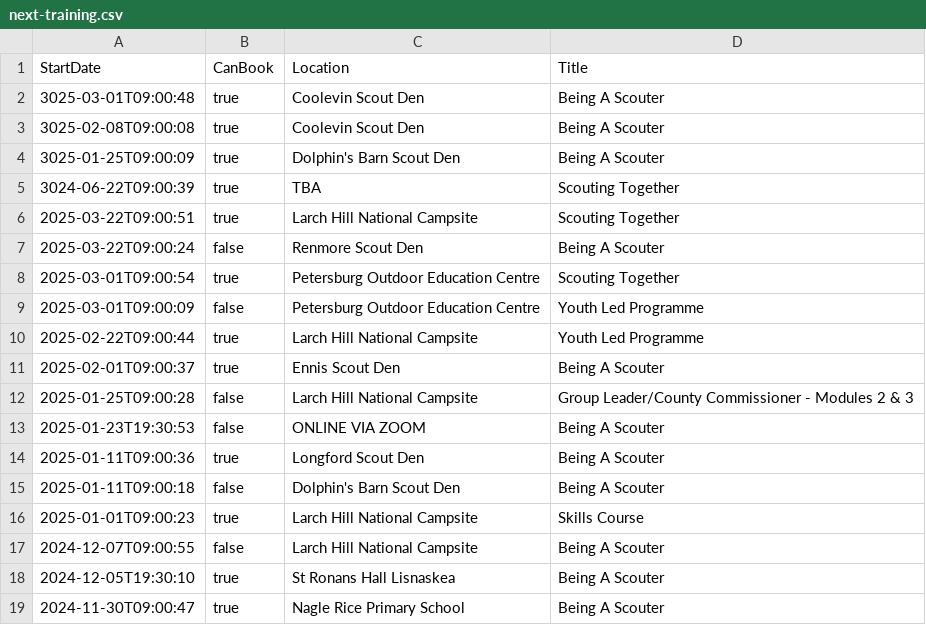
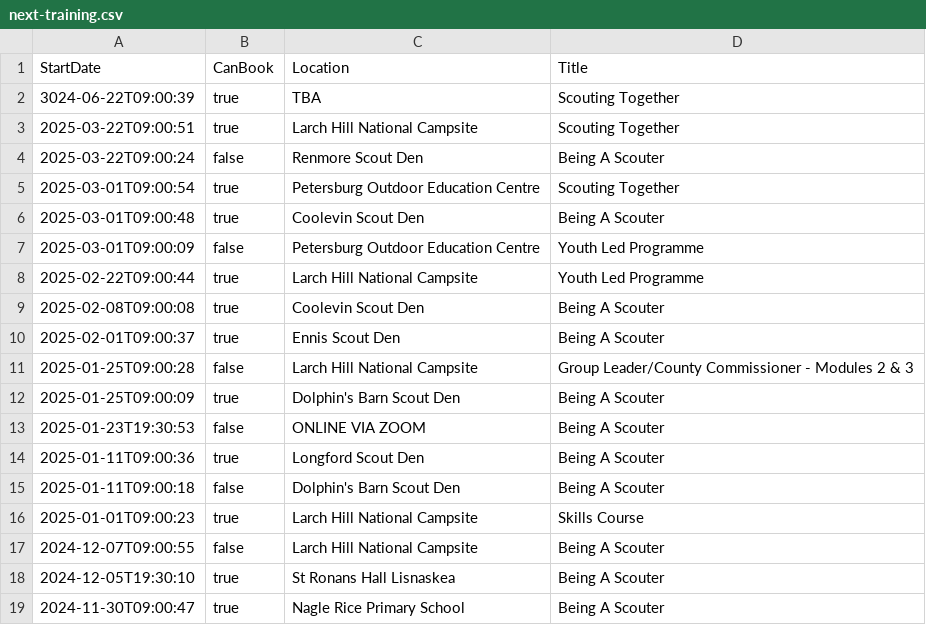
Before and after one commit to markmc/scouts-ie-training-schedule, a CSV file: next-training.csv, drawn as a sheet; only a part is shown.

```diff
--- a/next-training.csv
+++ b/next-training.csv
@@ -1,5 +1,2 @@
 StartDate,CanBook,Location,Title
-"3025-03-01T09:00:48",true,"Coolevin Scout Den","Being A Scouter"
-"3025-02-08T09:00:08",true,"Coolevin Scout Den","Being A Scouter"
-"3025-01-25T09:00:09",true,"Dolphin's Barn Scout Den","Being A Scouter"
 "3024-06-22T09:00:39",true,"TBA","Scouting Together"
@@ -8,6 +5,9 @@ StartDate,CanBook,Location,Title
 "2025-03-01T09:00:54",true,"Petersburg Outdoor Education Centre","Scouting Together"
+"2025-03-01T09:00:48",true,"Coolevin Scout Den","Being A Scouter"
 "2025-03-01T09:00:09",false,"Petersburg Outdoor Education Centre","Youth Led Programme"
 "2025-02-22T09:00:44",true,"Larch Hill National Campsite","Youth Led Programme"
+"2025-02-08T09:00:08",true,"Coolevin Scout Den","Being A Scouter"
 "2025-02-01T09:00:37",true,"Ennis Scout Den","Being A Scouter"
 "2025-01-25T09:00:28",false,"Larch Hill National Campsite","Group Leader/County Commissioner - Modules 2 & 3"
+"2025-01-25T09:00:09",true,"Dolphin's Barn Scout Den","Being A Scouter"
 "2025-01-23T19:30:53",false,"ONLINE VIA ZOOM","Being A Scouter"
```
Also changed, not shown: 1 other file.
